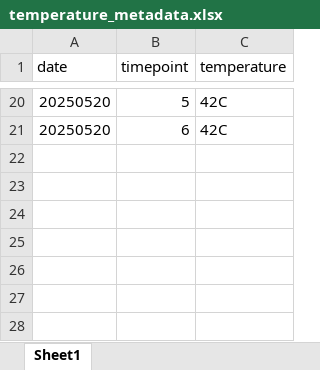
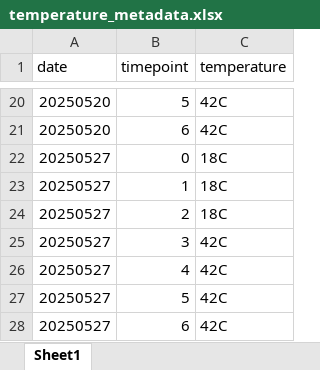
Before and after one commit to RobertsLab/resazurin-assay-development, an Excel workbook: data/usda-families/metadata/temperature_metadata.xlsx, sheet Sheet1, drawn as a sheet; only a part is shown, gaps mark what is left out; values as stored, in another font and other column widths than the file's, no borders; the diff names each change by its address in the sheet, - before the commit and + after, or states it on an @@ line.

```diff
--- a/data/usda-families/metadata/temperature_metadata.xlsx (sheet Sheet1)
+++ b/data/usda-families/metadata/temperature_metadata.xlsx (sheet Sheet1)
+row 22: 20250527 | 0 | 18C
+row 23: 20250527 | 1 | 18C
+row 24: 20250527 | 2 | 18C
+row 25: 20250527 | 3 | 42C
+row 26: 20250527 | 4 | 42C
+row 27: 20250527 | 5 | 42C
+row 28: 20250527 | 6 | 42C
```
Also changed, not shown: data/usda-families/metadata/sample_metadata.xlsx, data/usda-families/mortality/mortality.xlsx, 33 other files.
